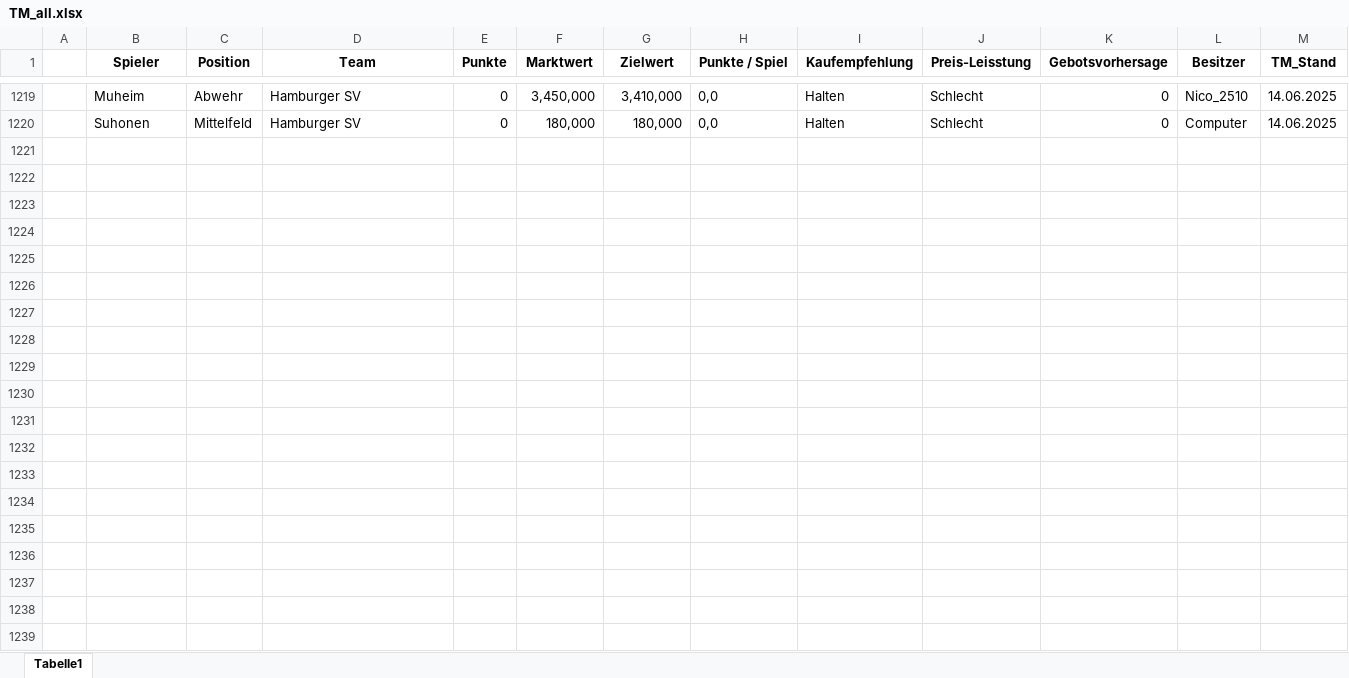
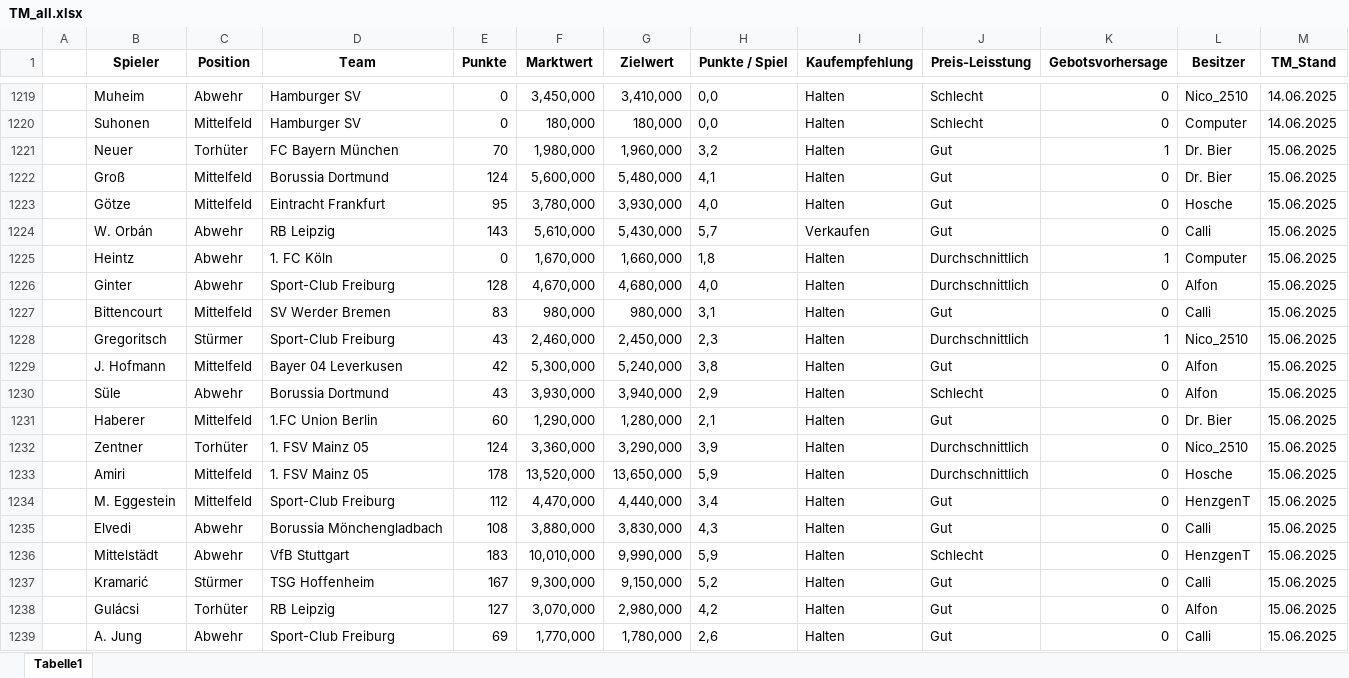
Before and after one commit to ternes90/comunio, an Excel workbook: TM_all.xlsx, sheet Tabelle1, drawn as a sheet; only a part is shown, gaps mark what is left out; values as stored, in another font and other column widths than the file's, no borders; the diff covers the shown part only; the diff names each change by its address in the sheet, - before the commit and + after, or states it on an @@ line.

```diff
--- a/TM_all.xlsx (sheet Tabelle1)
+++ b/TM_all.xlsx (sheet Tabelle1)
+row 1221:  | Neuer | Torhüter | FC Bayern München | 70 | 1,980,000 | 1,960,000 | 3,2 | Halten | Gut | 1 | Dr. Bier | 15.06.2025
+row 1222:  | Groß | Mittelfeld | Borussia Dortmund | 124 | 5,600,000 | 5,480,000 | 4,1 | Halten | Gut | 0 | Dr. Bier | 15.06.2025
+row 1223:  | Götze | Mittelfeld | Eintracht Frankfurt | 95 | 3,780,000 | 3,930,000 | 4,0 | Halten | Gut | 0 | Hosche | 15.06.2025
+row 1224:  | W. Orbán | Abwehr | RB Leipzig | 143 | 5,610,000 | 5,430,000 | 5,7 | Verkaufen | Gut | 0 | Calli | 15.06.2025
+row 1225:  | Heintz | Abwehr | 1. FC Köln | 0 | 1,670,000 | 1,660,000 | 1,8 | Halten | Durchschnittlich | 1 | Computer | 15.06.2025
+row 1226:  | Ginter | Abwehr | Sport-Club Freiburg | 128 | 4,670,000 | 4,680,000 | 4,0 | Halten | Durchschnittlich | 0 | Alfon | 15.06.2025
+row 1227:  | Bittencourt | Mittelfeld | SV Werder Bremen | 83 | 980,000 | 980,000 | 3,1 | Halten | Gut | 0 | Calli | 15.06.2025
+row 1228:  | Gregoritsch | Stürmer | Sport-Club Freiburg | 43 | 2,460,000 | 2,450,000 | 2,3 | Halten | Durchschnittlich | 1 | Nico_2510 | 15.06.2025
+row 1229:  | J. Hofmann | Mittelfeld | Bayer 04 Leverkusen | 42 | 5,300,000 | 5,240,000 | 3,8 | Halten | Gut | 0 | Alfon | 15.06.2025
+row 1230:  | Süle | Abwehr | Borussia Dortmund | 43 | 3,930,000 | 3,940,000 | 2,9 | Halten | Schlecht | 0 | Alfon | 15.06.2025
+row 1231:  | Haberer | Mittelfeld | 1.FC Union Berlin | 60 | 1,290,000 | 1,280,000 | 2,1 | Halten | Gut | 0 | Dr. Bier | 15.06.2025
+row 1232:  | Zentner | Torhüter | 1. FSV Mainz 05 | 124 | 3,360,000 | 3,290,000 | 3,9 | Halten | Durchschnittlich | 0 | Nico_2510 | 15.06.2025
+row 1233:  | Amiri | Mittelfeld | 1. FSV Mainz 05 | 178 | 13,520,000 | 13,650,000 | 5,9 | Halten | Durchschnittlich | 0 | Hosche | 15.06.2025
+row 1234:  | M. Eggestein | Mittelfeld | Sport-Club Freiburg | 112 | 4,470,000 | 4,440,000 | 3,4 | Halten | Gut | 0 | HenzgenT | 15.06.2025
+row 1235:  | Elvedi | Abwehr | Borussia Mönchengladbach | 108 | 3,880,000 | 3,830,000 | 4,3 | Halten | Gut | 0 | Calli | 15.06.2025
+row 1236:  | Mittelstädt | Abwehr | VfB Stuttgart | 183 | 10,010,000 | 9,990,000 | 5,9 | Halten | Schlecht | 0 | HenzgenT | 15.06.2025
+row 1237:  | Kramarić | Stürmer | TSG Hoffenheim | 167 | 9,300,000 | 9,150,000 | 5,2 | Halten | Gut | 0 | Calli | 15.06.2025
+row 1238:  | Gulácsi | Torhüter | RB Leipzig | 127 | 3,070,000 | 2,980,000 | 4,2 | Halten | Gut | 0 | Alfon | 15.06.2025
+row 1239:  | A. Jung | Abwehr | Sport-Club Freiburg | 69 | 1,770,000 | 1,780,000 | 2,6 | Halten | Gut | 0 | Calli | 15.06.2025
```
Also changed, not shown: 77 added rows elsewhere in this sheet, 1 other file.
